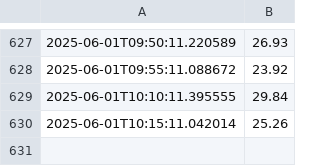
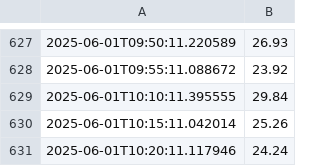
Before and after one commit to danielxbauer/internet-speed-tracker, a CSV file: speed_log.csv, drawn as a sheet; only a part is shown, gaps mark what is left out.

Commit message:
feat: Update speed log

```diff
--- a/speed_log.csv
+++ b/speed_log.csv
@@ -630 +630,2 @@
 2025-06-01T10:15:11.042014,25.26
+2025-06-01T10:20:11.117946,24.24
```
